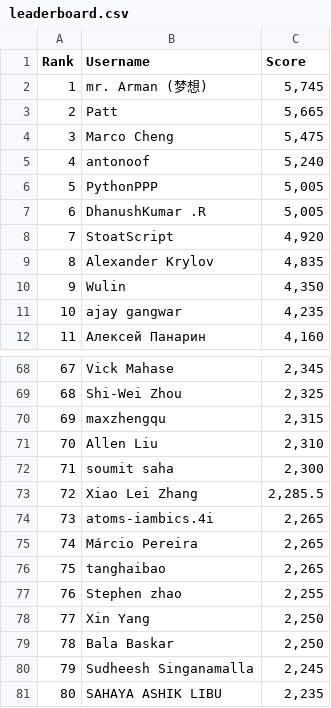
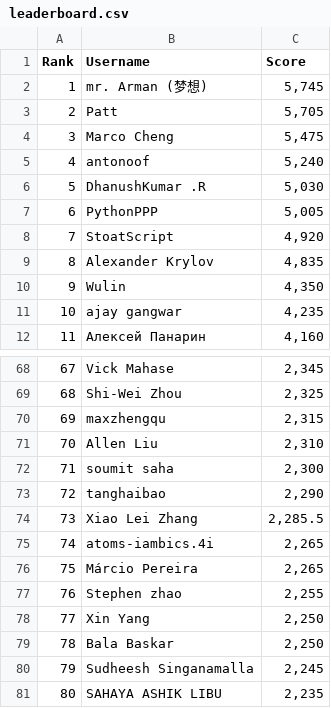
Before and after one commit to silvermete0r/deepml-top, a CSV file: leaderboard.csv, drawn as a sheet; only a part is shown, gaps mark what is left out; removed rows and columns are numbered as before the commit, all else as after; the diff covers the shown part only; the diff names each change by its address in the sheet, - before the commit and + after, or states it on an @@ line.

```diff
--- a/leaderboard.csv
+++ b/leaderboard.csv
-C3 (Score): 5,665
+C3 (Score): 5,705
+row 6: 5 | DhanushKumar .R | 5,030
@@ column A (Rank) renumbered between rows 7 and 101 @@
-row 7: 6 | DhanushKumar .R | 5,005
+row 73: 72 | tanghaibao | 2,290
-row 76: 75 | tanghaibao | 2,265
```
Also changed, not shown: 5 added rows, 5 removed rows and 2 edited cells elsewhere in this file, 2 other files.
